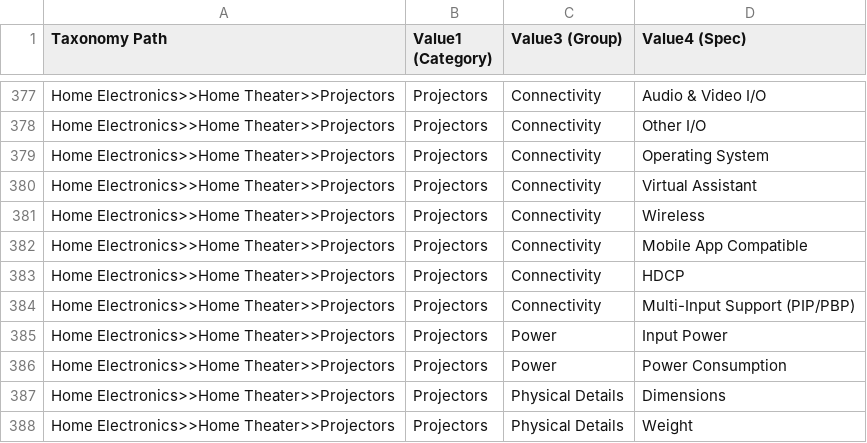
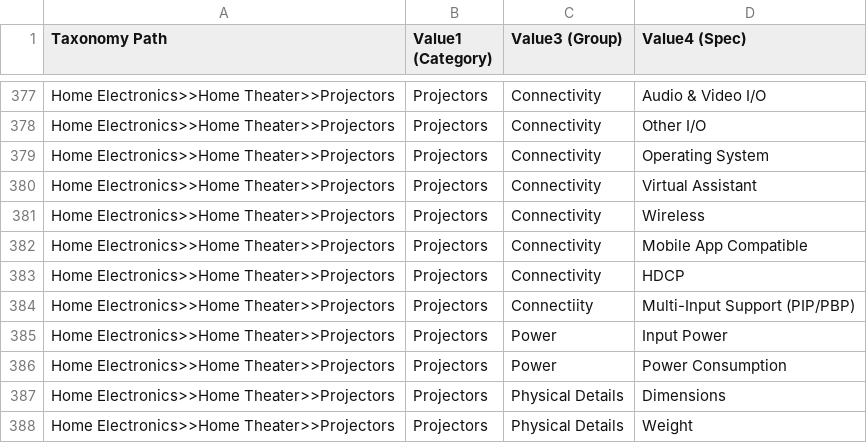
Before and after one commit to MohitD-7/ADO-Tool, a TSV file: sku_manager/data/category_mapping.tsv, drawn as a sheet; only a part is shown, gaps mark what is left out.

```diff
--- a/sku_manager/data/category_mapping.tsv
+++ b/sku_manager/data/category_mapping.tsv
@@ -383,3 +383,3 @@ Home Electronics>>Home Theater>>Projectors	Projectors	Connectivity	Mobile App Co
 Home Electronics>>Home Theater>>Projectors	Projectors	Connectivity	HDCP
-Home Electronics>>Home Theater>>Projectors	Projectors	Connectivity	Multi-Input Support (PIP/PBP)
+Home Electronics>>Home Theater>>Projectors	Projectors	Connectiity	Multi-Input Support (PIP/PBP)
 Home Electronics>>Home Theater>>Projectors	Projectors	Power	Input Power
```
Also changed, not shown: 1 other file.
